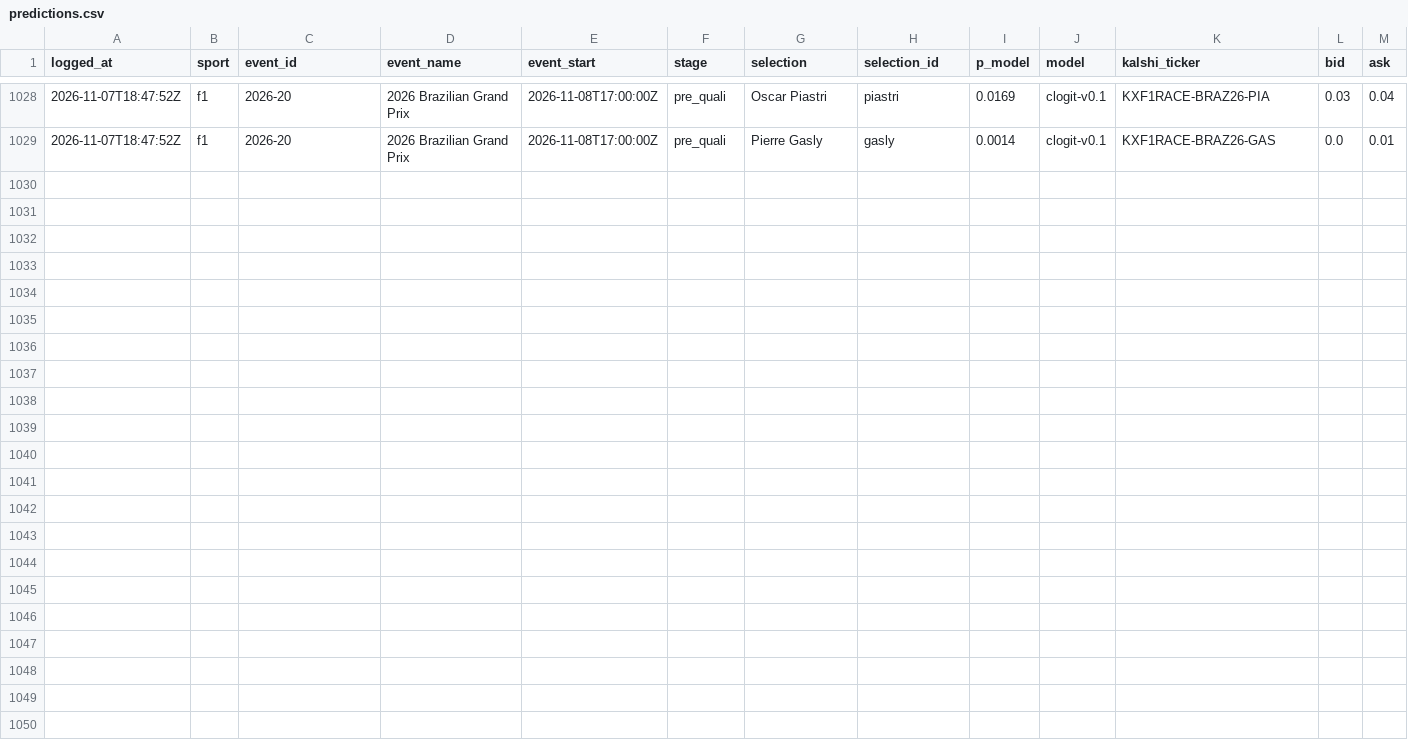
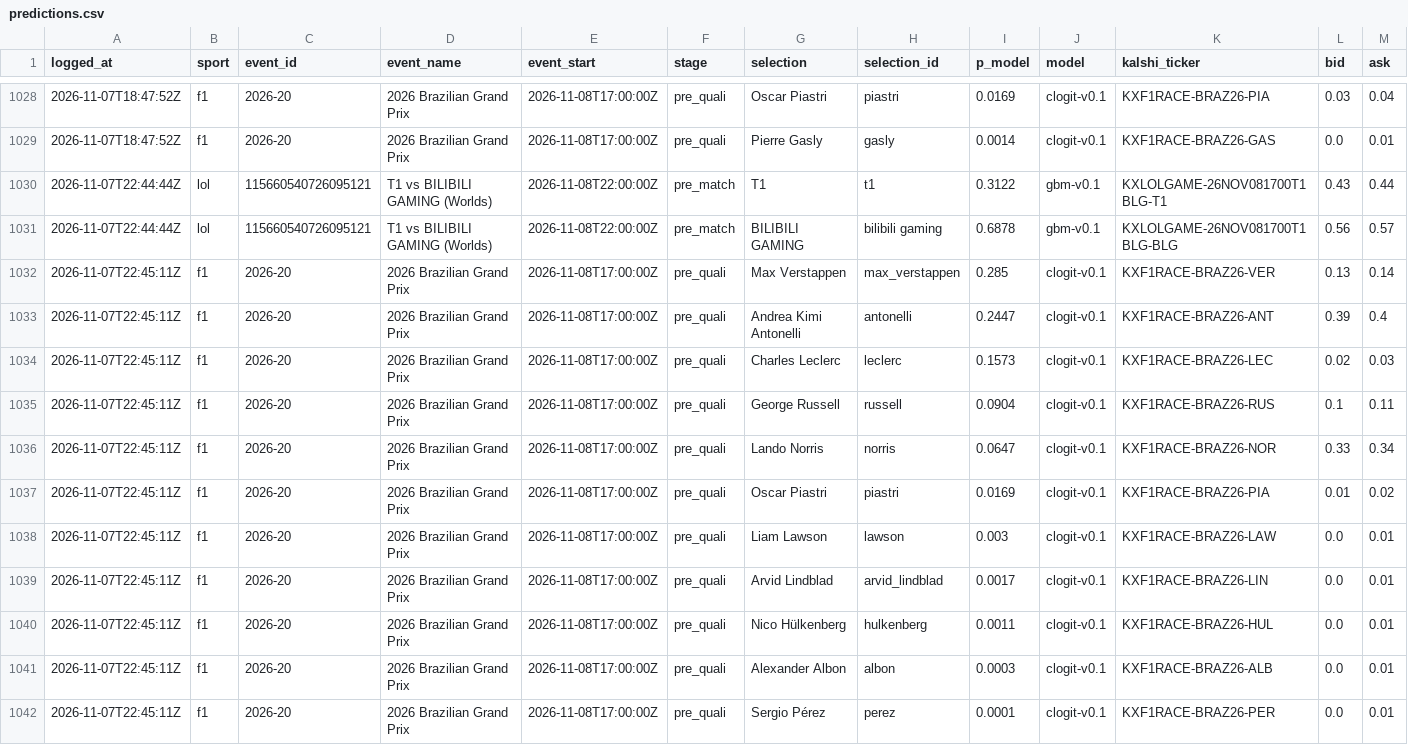
Before and after one commit to huuhuannt1998/f1-lol-quant, a CSV file: ledger/predictions.csv, drawn as a sheet; only a part is shown, gaps mark what is left out; rows hold the shown columns only; the diff names each change by its address in the sheet, - before the commit and + after, or states it on an @@ line.

```diff
--- a/ledger/predictions.csv
+++ b/ledger/predictions.csv
+row 1030: 2026-11-07T22:44:44Z | lol | 115660540726095121 | T1 vs BILIBILI GAMING (Worlds) | 2026-11-08T22:00:00Z | pre_match | T1 | t1 | 0.3122 | gbm-v0.1 | KXLOLGAME-26NOV081700T1BLG-T1 | 0.43 | 0.44
+row 1031: 2026-11-07T22:44:44Z | lol | 115660540726095121 | T1 vs BILIBILI GAMING (Worlds) | 2026-11-08T22:00:00Z | pre_match | BILIBILI GAMING | bilibili gaming | 0.6878 | gbm-v0.1 | KXLOLGAME-26NOV081700T1BLG-BLG | 0.56 | 0.57
+row 1032: 2026-11-07T22:45:11Z | f1 | 2026-20 | 2026 Brazilian Grand Prix | 2026-11-08T17:00:00Z | pre_quali | Max Verstappen | max_verstappen | 0.285 | clogit-v0.1 | KXF1RACE-BRAZ26-VER | 0.13 | 0.14
+row 1033: 2026-11-07T22:45:11Z | f1 | 2026-20 | 2026 Brazilian Grand Prix | 2026-11-08T17:00:00Z | pre_quali | Andrea Kimi Antonelli | antonelli | 0.2447 | clogit-v0.1 | KXF1RACE-BRAZ26-ANT | 0.39 | 0.4
+row 1034: 2026-11-07T22:45:11Z | f1 | 2026-20 | 2026 Brazilian Grand Prix | 2026-11-08T17:00:00Z | pre_quali | Charles Leclerc | leclerc | 0.1573 | clogit-v0.1 | KXF1RACE-BRAZ26-LEC | 0.02 | 0.03
+row 1035: 2026-11-07T22:45:11Z | f1 | 2026-20 | 2026 Brazilian Grand Prix | 2026-11-08T17:00:00Z | pre_quali | George Russell | russell | 0.0904 | clogit-v0.1 | KXF1RACE-BRAZ26-RUS | 0.1 | 0.11
+row 1036: 2026-11-07T22:45:11Z | f1 | 2026-20 | 2026 Brazilian Grand Prix | 2026-11-08T17:00:00Z | pre_quali | Lando Norris | norris | 0.0647 | clogit-v0.1 | KXF1RACE-BRAZ26-NOR | 0.33 | 0.34
+row 1037: 2026-11-07T22:45:11Z | f1 | 2026-20 | 2026 Brazilian Grand Prix | 2026-11-08T17:00:00Z | pre_quali | Oscar Piastri | piastri | 0.0169 | clogit-v0.1 | KXF1RACE-BRAZ26-PIA | 0.01 | 0.02
+row 1038: 2026-11-07T22:45:11Z | f1 | 2026-20 | 2026 Brazilian Grand Prix | 2026-11-08T17:00:00Z | pre_quali | Liam Lawson | lawson | 0.003 | clogit-v0.1 | KXF1RACE-BRAZ26-LAW | 0.0 | 0.01
+row 1039: 2026-11-07T22:45:11Z | f1 | 2026-20 | 2026 Brazilian Grand Prix | 2026-11-08T17:00:00Z | pre_quali | Arvid Lindblad | arvid_lindblad | 0.0017 | clogit-v0.1 | KXF1RACE-BRAZ26-LIN | 0.0 | 0.01
+row 1040: 2026-11-07T22:45:11Z | f1 | 2026-20 | 2026 Brazilian Grand Prix | 2026-11-08T17:00:00Z | pre_quali | Nico Hülkenberg | hulkenberg | 0.0011 | clogit-v0.1 | KXF1RACE-BRAZ26-HUL | 0.0 | 0.01
+row 1041: 2026-11-07T22:45:11Z | f1 | 2026-20 | 2026 Brazilian Grand Prix | 2026-11-08T17:00:00Z | pre_quali | Alexander Albon | albon | 0.0003 | clogit-v0.1 | KXF1RACE-BRAZ26-ALB | 0.0 | 0.01
+row 1042: 2026-11-07T22:45:11Z | f1 | 2026-20 | 2026 Brazilian Grand Prix | 2026-11-08T17:00:00Z | pre_quali | Sergio Pérez | perez | 0.0001 | clogit-v0.1 | KXF1RACE-BRAZ26-PER | 0.0 | 0.01
```
Also changed, not shown: 3 other files.
